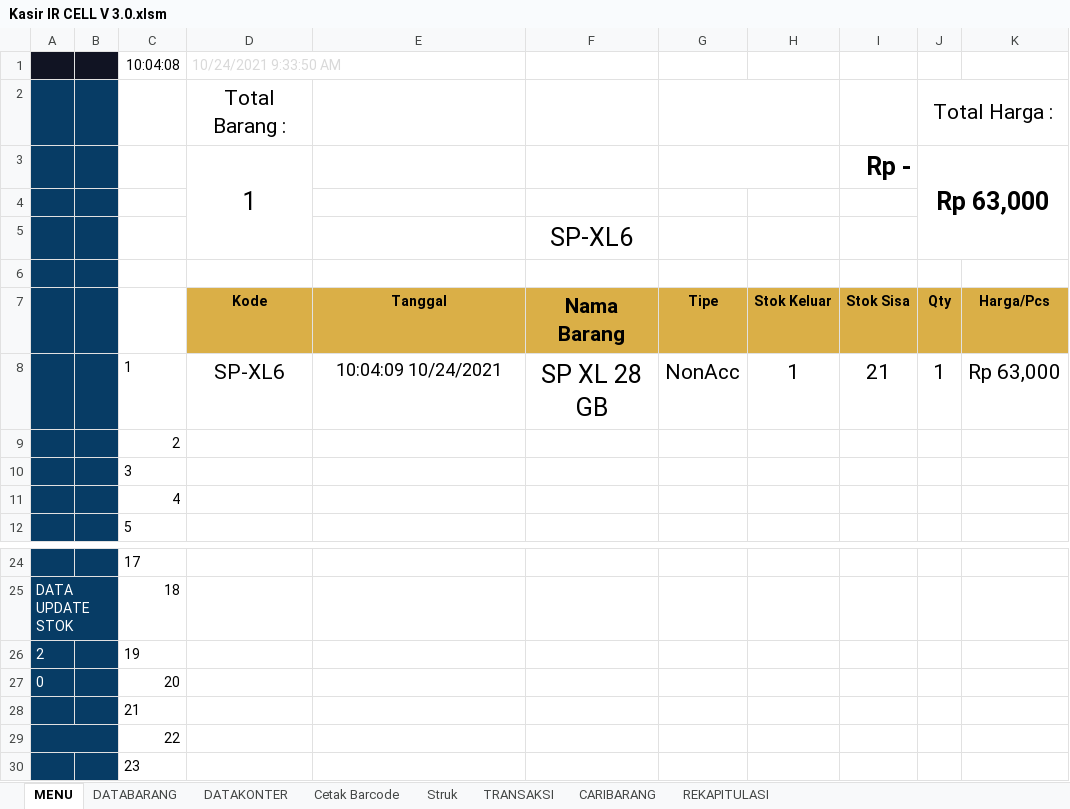
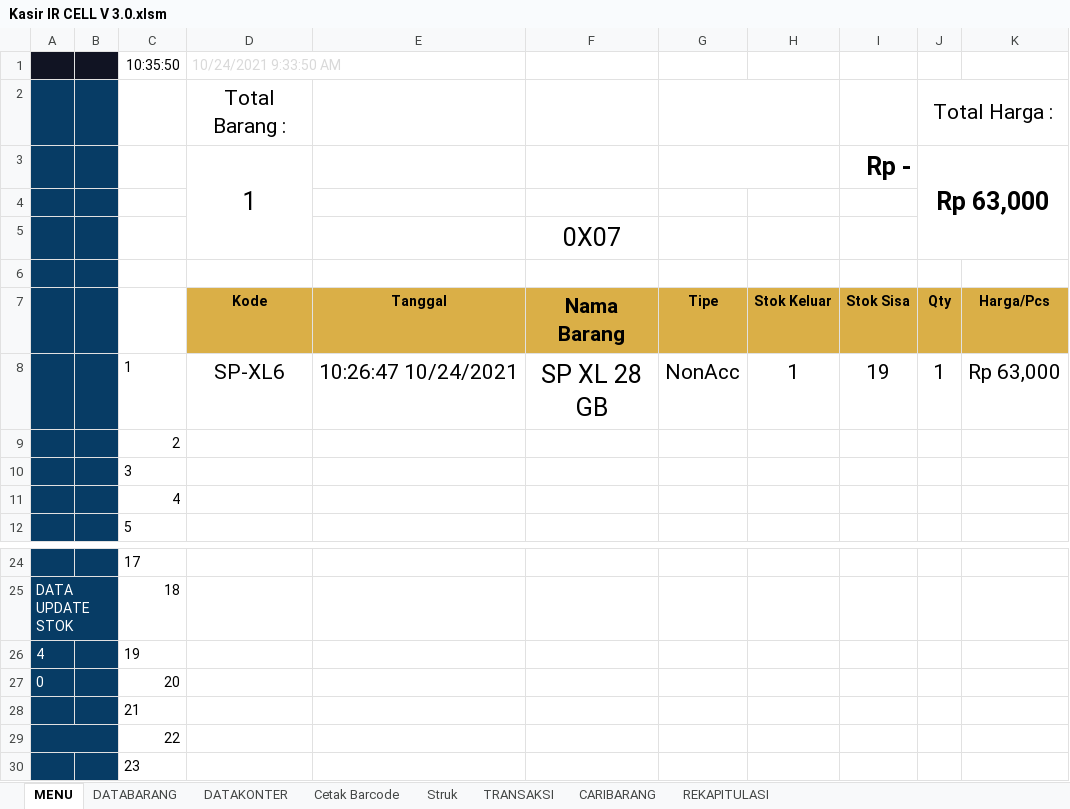
Before and after one commit to farids13/KasirIR, an Excel workbook: KasirIR/Kasir IR CELL V 3.0.xlsm, sheet MENU, drawn as a sheet; only a part is shown, gaps mark what is left out; values as stored, in another font and other column widths than the file's, no borders; charts and pictures and conditional formats not drawn; the diff names each change by its address in the sheet, - before the commit and + after, or states it on an @@ line.

```diff
--- a/KasirIR/Kasir IR CELL V 3.0.xlsm (sheet MENU)
+++ b/KasirIR/Kasir IR CELL V 3.0.xlsm (sheet MENU)
-C1: 10:04:08
+C1: 10:35:50
-F5: SP-XL6
+F5: 0X07
-E8: 10:04:09 10/24/2021
+E8: 10:26:47 10/24/2021
@@ E8 text size: larger @@
-I8: 21
+I8: 19
-A26: 2
+A26: 4
```
Also changed, not shown: sheet TRANSAKSI, sheet REKAPITULASI, sheet CARIBARANG, sheet DATAKONTER, charts or pictures.
